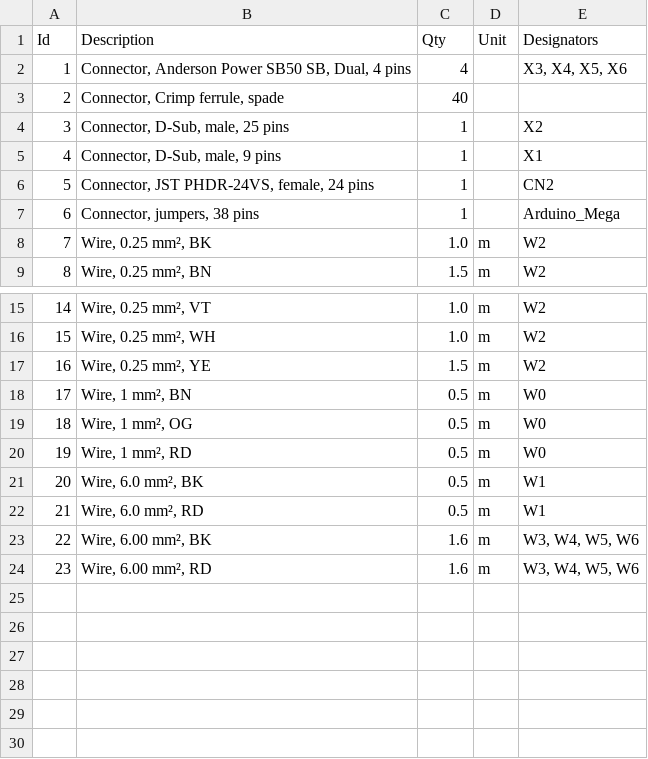
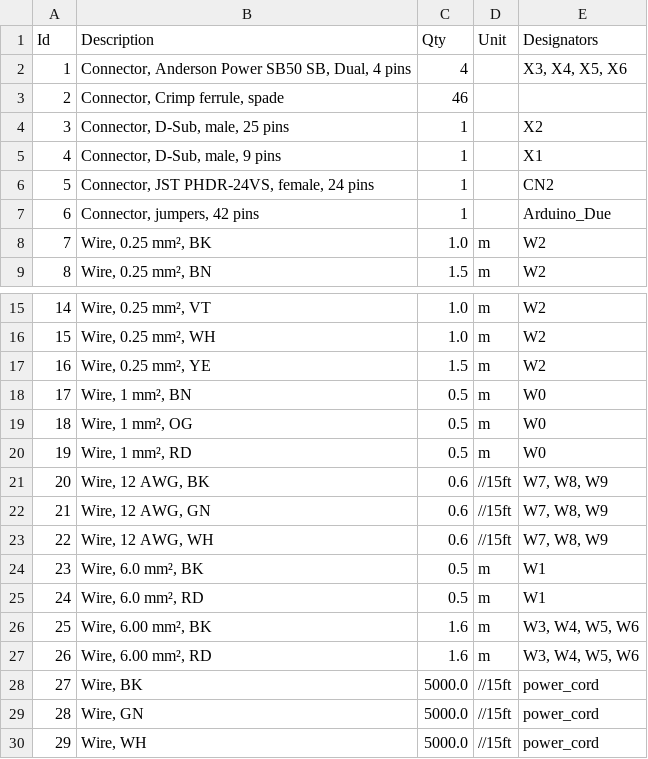
Before and after one commit to PubInv/Ox, a TSV file: mech/enclosure/wiring_enclosure.bom.tsv, drawn as a sheet; only a part is shown, gaps mark what is left out; addresses are those after the commit; the diff names each change by its address in the sheet, - before the commit and + after, or states it on an @@ line.

Commit message:
updated per device wiring templates for AC

```diff
--- a/mech/enclosure/wiring_enclosure.bom.tsv
+++ b/mech/enclosure/wiring_enclosure.bom.tsv
-C3 (Qty): 40
+C3 (Qty): 46
-B7 (Description): Connector, jumpers, 38 pins
+B7 (Description): Connector, jumpers, 42 pins
-E7 (Designators): Arduino_Mega
+E7 (Designators): Arduino_Due
+row 21: 20 | Wire, 12 AWG, BK | 0.6 | //15ft | W7, W8, W9
+row 22: 21 | Wire, 12 AWG, GN | 0.6 | //15ft | W7, W8, W9
+row 23: 22 | Wire, 12 AWG, WH | 0.6 | //15ft | W7, W8, W9
@@ column A (Id) renumbered between rows 24 and 27 @@
+row 28: 27 | Wire, BK | 5000.0 | //15ft | power_cord
+row 29: 28 | Wire, GN | 5000.0 | //15ft | power_cord
+row 30: 29 | Wire, WH | 5000.0 | //15ft | power_cord
```
Also changed, not shown: 5 other files.
